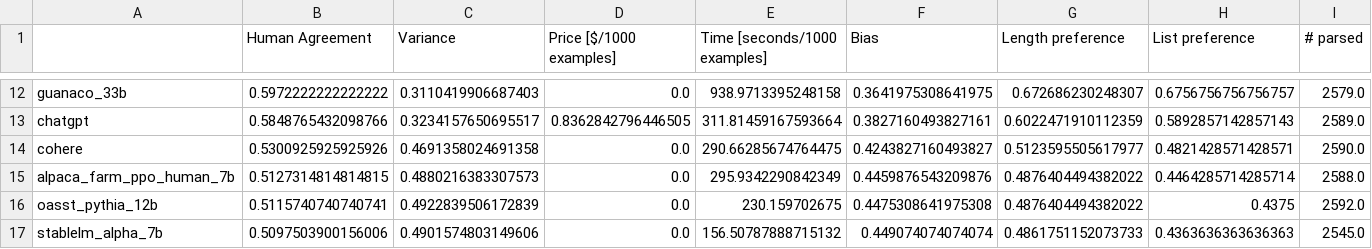
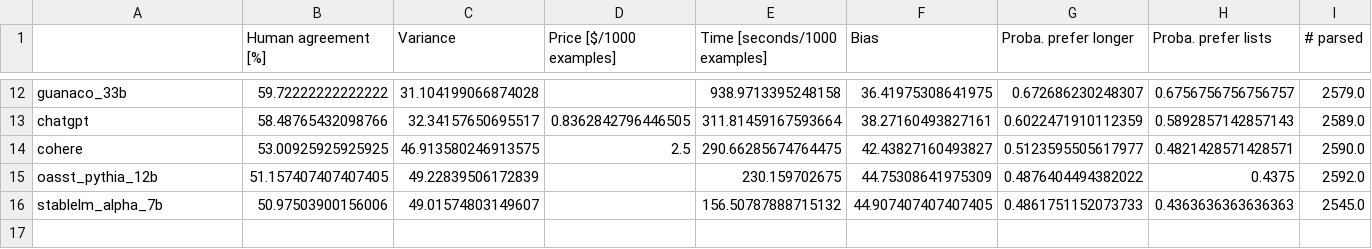
Before and after one commit to tatsu-lab/alpaca_eval, a CSV file: src/alpaca_eval/leaderboards/evaluators/evaluators_leaderboard.csv, drawn as a sheet; only a part is shown, gaps mark what is left out; removed rows and columns are numbered as before the commit, all else as after; the diff covers the shown part only; the diff names each change by its address in the sheet, - before the commit and + after, or states it on an @@ line.

```diff
--- a/src/alpaca_eval/leaderboards/evaluators/evaluators_leaderboard.csv
+++ b/src/alpaca_eval/leaderboards/evaluators/evaluators_leaderboard.csv
-B1: Human Agreement
+B1: Human agreement [%]
-G1: Length preference
+G1: Proba. prefer longer
-H1: List preference
+H1: Proba. prefer lists
-B12 (Human agreement [%]): 0.5972222222222222
+B12 (Human agreement [%]): 59.72222222222222
-C12 (Variance): 0.3110419906687403
+C12 (Variance): 31.104199066874028
-D12 (Price [$/1000 examples]): 0.0
+D12 (Price [$/1000 examples]): (empty)
-F12 (Bias): 0.3641975308641975
+F12 (Bias): 36.41975308641975
-B13 (Human agreement [%]): 0.5848765432098766
+B13 (Human agreement [%]): 58.48765432098766
-C13 (Variance): 0.3234157650695517
+C13 (Variance): 32.34157650695517
-F13 (Bias): 0.3827160493827161
+F13 (Bias): 38.27160493827161
-B14 (Human agreement [%]): 0.5300925925925926
+B14 (Human agreement [%]): 53.00925925925925
-C14 (Variance): 0.4691358024691358
+C14 (Variance): 46.913580246913575
-D14 (Price [$/1000 examples]): 0.0
+D14 (Price [$/1000 examples]): 2.5
-F14 (Bias): 0.4243827160493827
+F14 (Bias): 42.43827160493827
-row 15: alpaca_farm_ppo_human_7b | 0.5127314814814815 | 0.4880216383307573 | 0.0 | 295.9342290842349 | 0.4459876543209876 | 0.4876404494382022 | 0.4464285714285714 | 2588.0
-B15 (Human agreement [%]): 0.5115740740740741
+B15 (Human agreement [%]): 51.157407407407405
-C15 (Variance): 0.4922839506172839
+C15 (Variance): 49.22839506172839
-D15:D16 (Price [$/1000 examples]): 0.0
+D15:D16 (Price [$/1000 examples]): (empty)
-F15 (Bias): 0.4475308641975308
+F15 (Bias): 44.75308641975309
-B16 (Human agreement [%]): 0.5097503900156006
+B16 (Human agreement [%]): 50.97503900156006
-C16 (Variance): 0.4901574803149606
+C16 (Variance): 49.01574803149607
-F16 (Bias): 0.449074074074074
+F16 (Bias): 44.907407407407405
```
Also changed, not shown: 29 edited cells elsewhere in this file.
